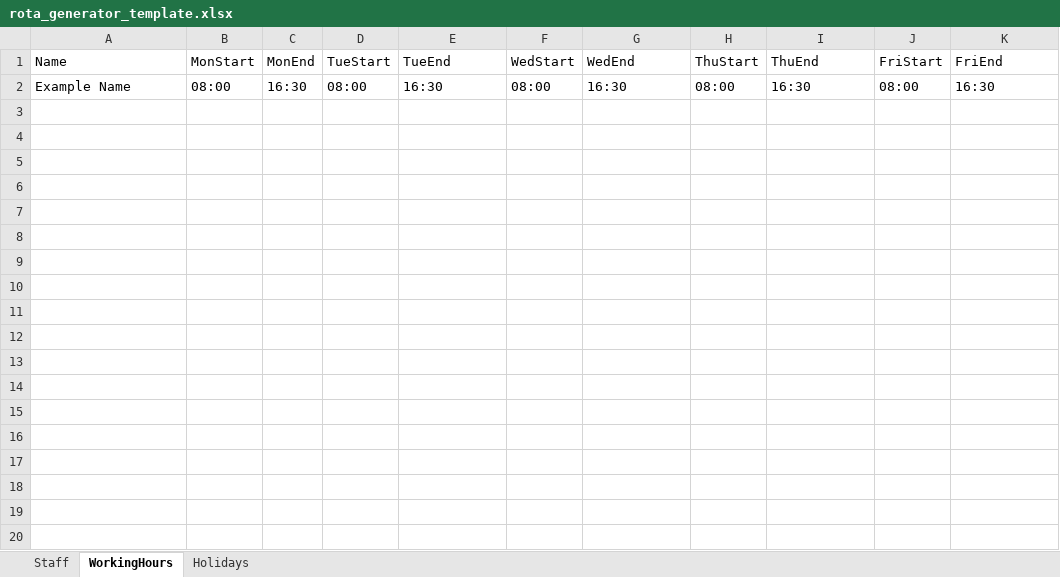
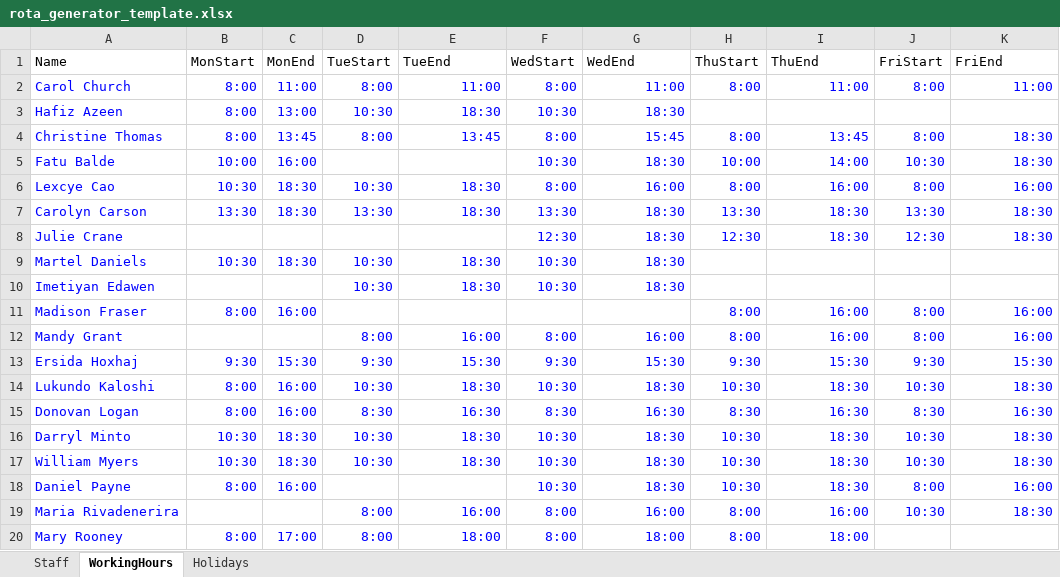
Before and after one commit to jodaniels2-cpu/RotaGenerator, an Excel workbook: rota_generator_template.xlsx, sheet WorkingHours, drawn as a sheet; only a part is shown; values as stored, in another font and other column widths than the file's, no borders; addresses are those after the commit; the diff covers the shown part only; the diff names each change by its address in the sheet, - before the commit and + after, or states it on an @@ line.

```diff
--- a/rota_generator_template.xlsx (sheet WorkingHours)
+++ b/rota_generator_template.xlsx (sheet WorkingHours)
+row 2: Carol Church | 8:00 | 11:00 | 8:00 | 11:00 | 8:00 | 11:00 | 8:00 | 11:00 | 8:00 | 11:00
+row 3: Hafiz Azeen | 8:00 | 13:00 | 10:30 | 18:30 | 10:30 | 18:30
+row 4: Christine Thomas | 8:00 | 13:45 | 8:00 | 13:45 | 8:00 | 15:45 | 8:00 | 13:45 | 8:00 | 18:30
+row 5: Fatu Balde | 10:00 | 16:00 |  |  | 10:30 | 18:30 | 10:00 | 14:00 | 10:30 | 18:30
+row 6: Lexcye Cao | 10:30 | 18:30 | 10:30 | 18:30 | 8:00 | 16:00 | 8:00 | 16:00 | 8:00 | 16:00
+row 7: Carolyn Carson | 13:30 | 18:30 | 13:30 | 18:30 | 13:30 | 18:30 | 13:30 | 18:30 | 13:30 | 18:30
+row 8: Julie Crane |  |  |  |  | 12:30 | 18:30 | 12:30 | 18:30 | 12:30 | 18:30
+row 9: Martel Daniels | 10:30 | 18:30 | 10:30 | 18:30 | 10:30 | 18:30
+row 10: Imetiyan Edawen |  |  | 10:30 | 18:30 | 10:30 | 18:30
+row 11: Madison Fraser | 8:00 | 16:00 |  |  |  |  | 8:00 | 16:00 | 8:00 | 16:00
+row 12: Mandy Grant |  |  | 8:00 | 16:00 | 8:00 | 16:00 | 8:00 | 16:00 | 8:00 | 16:00
+row 13: Ersida Hoxhaj | 9:30 | 15:30 | 9:30 | 15:30 | 9:30 | 15:30 | 9:30 | 15:30 | 9:30 | 15:30
+row 14: Lukundo Kaloshi | 8:00 | 16:00 | 10:30 | 18:30 | 10:30 | 18:30 | 10:30 | 18:30 | 10:30 | 18:30
-A15 (Name): Example Name
+A15 (Name): Donovan Logan
-A15:K15 text colour: black
+A15:K15 text colour: #0000FF
-B15 (MonStart): 08:00
+B15 (MonStart): 8:00
-C15 (MonEnd): 16:30
+C15 (MonEnd): 16:00
-D15 (TueStart): 08:00
+D15 (TueStart): 8:30
-E15 alignment: left
+E15 alignment: right
-F15 (WedStart): 08:00
+F15 (WedStart): 8:30
-G15 alignment: left
+G15 alignment: right
-H15 (ThuStart): 08:00
+H15 (ThuStart): 8:30
-I15 alignment: left
+I15 alignment: right
-J15 (FriStart): 08:00
+J15 (FriStart): 8:30
-K15 alignment: left
+K15 alignment: right
+row 16: Darryl Minto | 10:30 | 18:30 | 10:30 | 18:30 | 10:30 | 18:30 | 10:30 | 18:30 | 10:30 | 18:30
+row 17: William Myers | 10:30 | 18:30 | 10:30 | 18:30 | 10:30 | 18:30 | 10:30 | 18:30 | 10:30 | 18:30
+row 18: Daniel Payne | 8:00 | 16:00 |  |  | 10:30 | 18:30 | 10:30 | 18:30 | 8:00 | 16:00
+row 19: Maria Rivadenerira |  |  | 8:00 | 16:00 | 8:00 | 16:00 | 8:00 | 16:00 | 10:30 | 18:30
+row 20: Mary Rooney | 8:00 | 17:00 | 8:00 | 18:00 | 8:00 | 18:00 | 8:00 | 18:00
```
Also changed, not shown: 6 added rows elsewhere in this sheet, sheet Staff, sheet Holidays.
